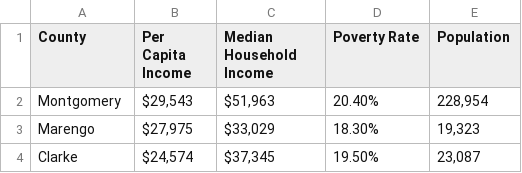
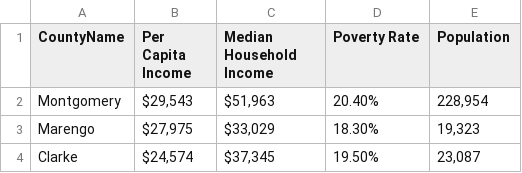
Before and after one commit to jmbarrett53/jmbarrett53.github.io, a CSV file: AL_county_econ_data.csv, drawn as a sheet; only a part is shown.

Commit message:
Update AL_county_econ_data.csv

```diff
--- a/AL_county_econ_data.csv
+++ b/AL_county_econ_data.csv
@@ -1,2 +1,2 @@
-County,Per Capita Income,Median Household Income,Poverty Rate,Population
+CountyName,Per Capita Income,Median Household Income,Poverty Rate,Population
 Montgomery,"$29,543 ","$51,963 ",20.40%,"228,954"
```
